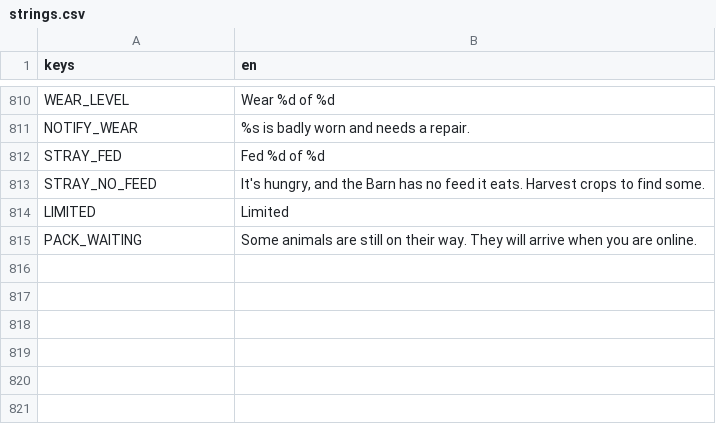
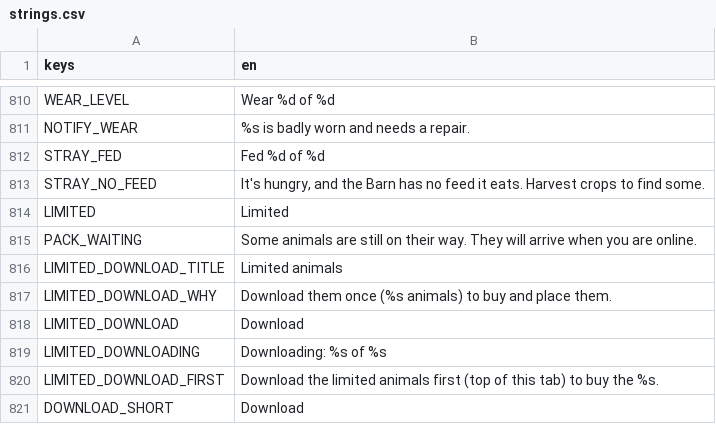
Before and after one commit to aniket-patra-1998/farm-game, a CSV file: locale/strings.csv, drawn as a sheet; only a part is shown, gaps mark what is left out; the diff names each change by its address in the sheet, - before the commit and + after, or states it on an @@ line.

```diff
--- a/locale/strings.csv
+++ b/locale/strings.csv
+row 816: LIMITED_DOWNLOAD_TITLE | Limited animals
+row 817: LIMITED_DOWNLOAD_WHY | Download them once (%s animals) to buy and place them.
+row 818: LIMITED_DOWNLOAD | Download
+row 819: LIMITED_DOWNLOADING | Downloading: %s of %s
+row 820: LIMITED_DOWNLOAD_FIRST | Download the limited animals first (top of this tab) to buy the %s.
+row 821: DOWNLOAD_SHORT | Download
```
Also changed, not shown: 9 other files.
